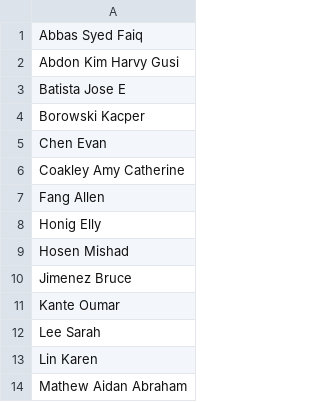
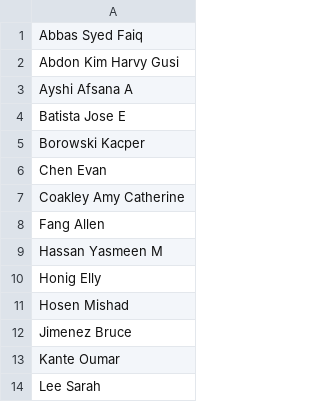
Before and after one commit to mcarc011/LectureQR, a CSV file: lablist.csv, drawn as a sheet; only a part is shown; the shorter side is filled out with more unchanged rows.

Commit message:
savess

```diff
--- a/lablist.csv
+++ b/lablist.csv
@@ -2,2 +2,3 @@ Abbas Syed Faiq
 Abdon Kim Harvy Gusi
+Ayshi Afsana A
 Batista Jose E
@@ -7,2 +8,3 @@ Coakley Amy Catherine
 Fang Allen
+Hassan Yasmeen M
 Honig Elly
```
